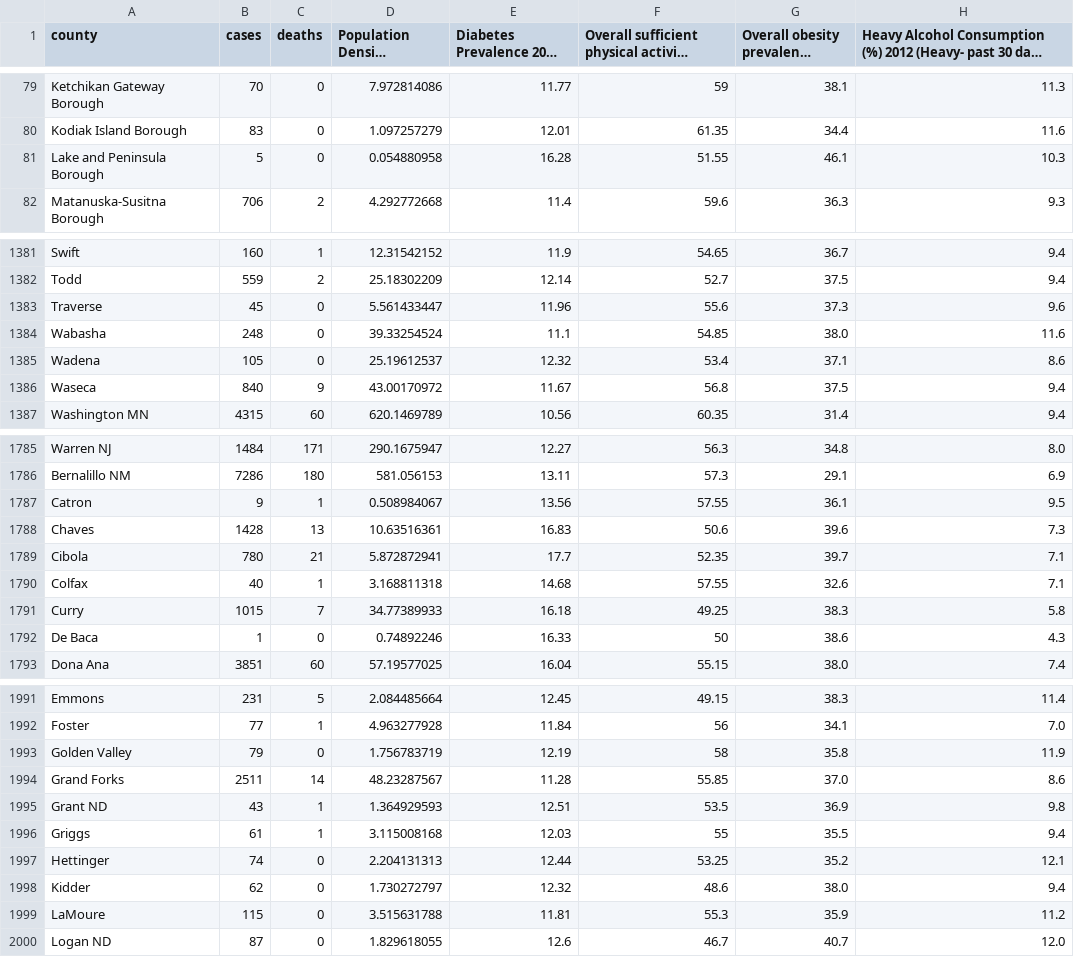
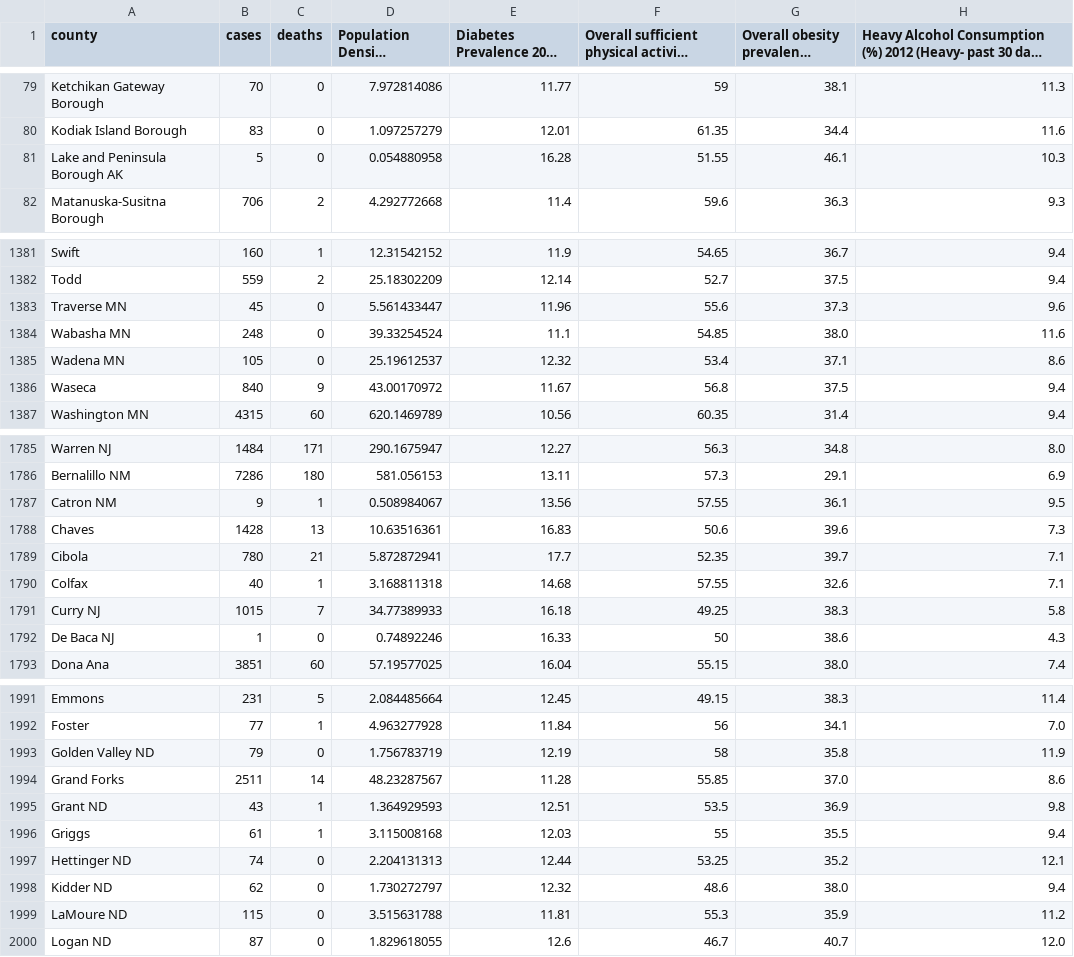
Before and after one commit to nolzaj93/COVID19-Data-Mining, a CSV file: DMProjectData.csv, drawn as a sheet; only a part is shown, gaps mark what is left out; long unchanged cells end in …; the diff covers the shown part only; the diff names each change by its address in the sheet, - before the commit and + after, or states it on an @@ line.

```diff
--- a/DMProjectData.csv
+++ b/DMProjectData.csv
-A81 (county): Lake and Peninsula Borough
+A81 (county): Lake and Peninsula Borough AK
-A1383 (county): Traverse
+A1383 (county): Traverse MN
-A1384 (county): Wabasha
+A1384 (county): Wabasha MN
-A1385 (county): Wadena
+A1385 (county): Wadena MN
-A1787 (county): Catron
+A1787 (county): Catron NM
-A1791 (county): Curry
+A1791 (county): Curry NJ
-A1792 (county): De Baca
+A1792 (county): De Baca NJ
-A1993 (county): Golden Valley
+A1993 (county): Golden Valley ND
-A1997 (county): Hettinger
+A1997 (county): Hettinger ND
-A1998 (county): Kidder
+A1998 (county): Kidder ND
-A1999 (county): LaMoure
+A1999 (county): LaMoure ND
```
Also changed, not shown: 52 edited cells elsewhere in this file.
